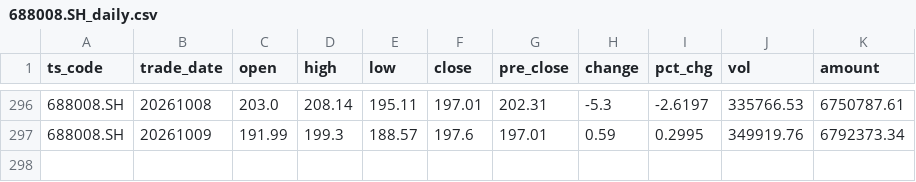
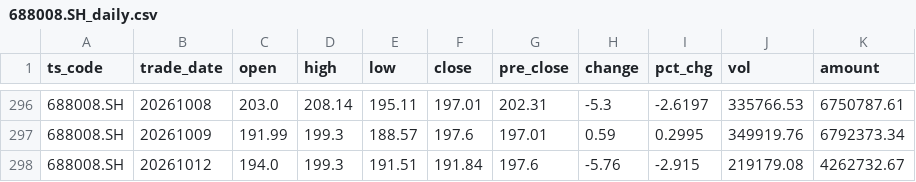
Before and after one commit to caralfm/ai-quant-lab, a CSV file: strategies/turtle-backtest/data/688008.SH_daily.csv, drawn as a sheet; only a part is shown, gaps mark what is left out; the diff names each change by its address in the sheet, - before the commit and + after, or states it on an @@ line.

```diff
--- a/strategies/turtle-backtest/data/688008.SH_daily.csv
+++ b/strategies/turtle-backtest/data/688008.SH_daily.csv
+row 298: 688008.SH | 20261012 | 194.0 | 199.3 | 191.51 | 191.84 | 197.6 | -5.76 | -2.915 | 219179.08 | 4262732.67
```
Also changed, not shown: strategies/turtle-backtest/data/000977.SZ_daily.csv, strategies/turtle-backtest/data/300604.SZ_daily.csv, 1 other file.
